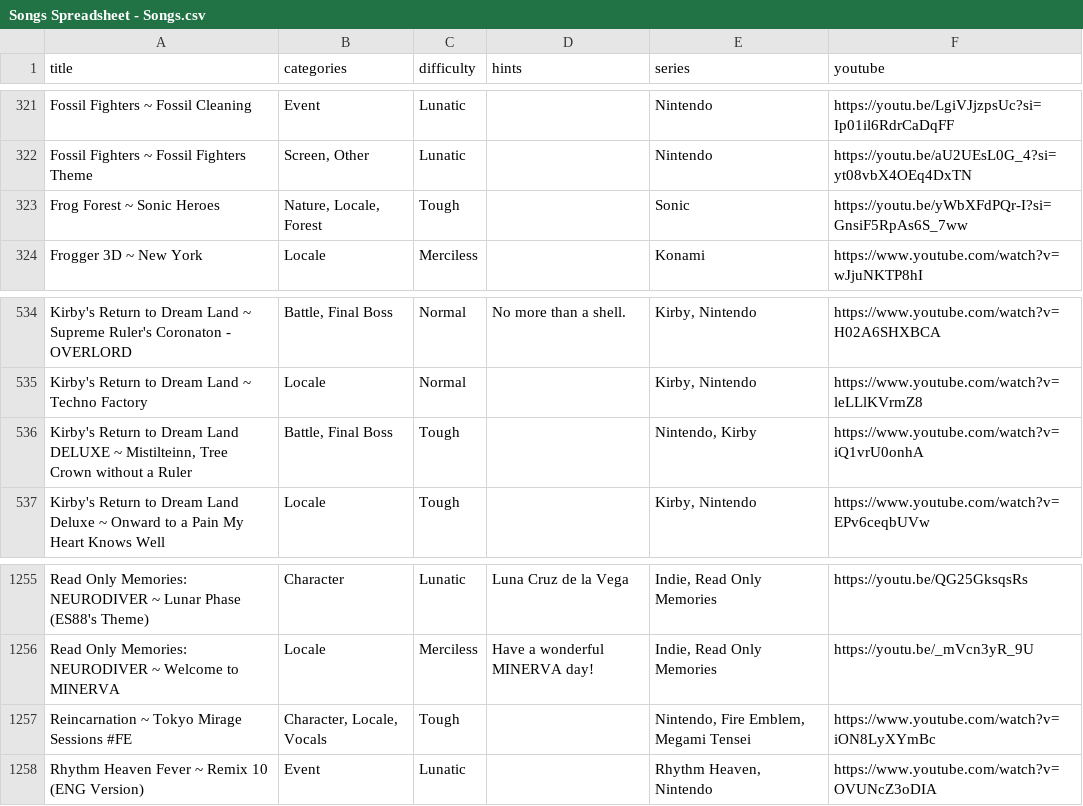
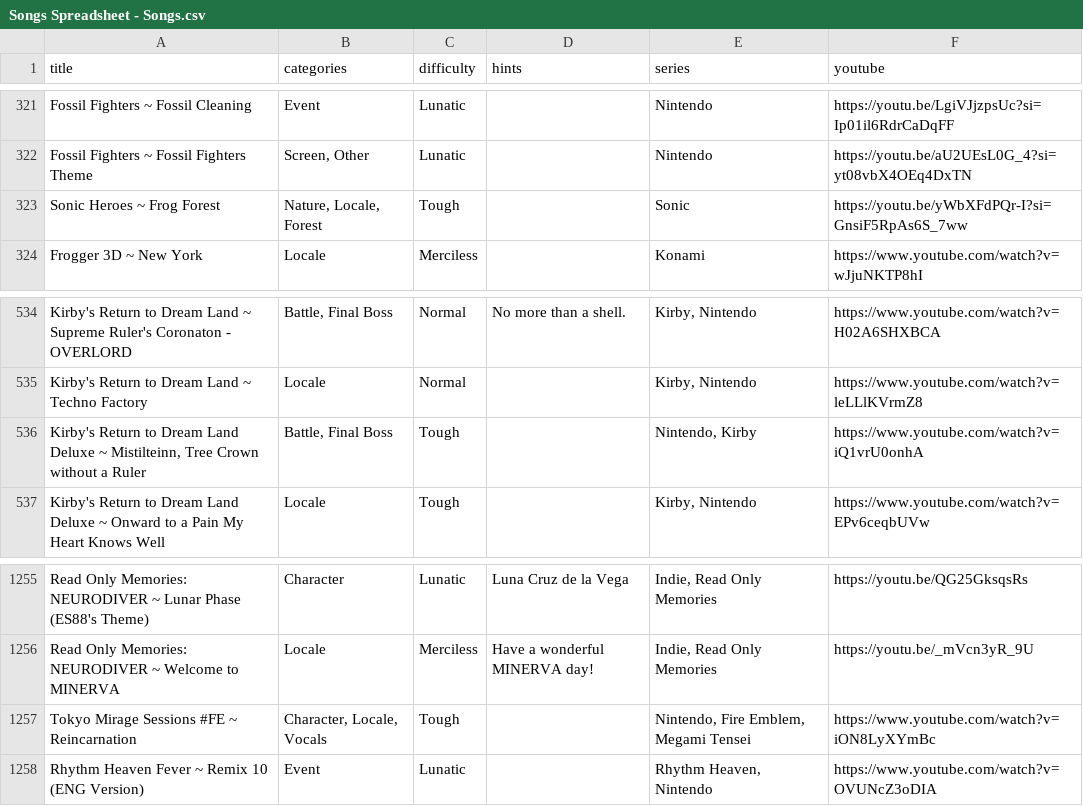
Before and after one commit to brandonrse/secret-tunes, a CSV file: Songs Spreadsheet - Songs.csv, drawn as a sheet; only a part is shown, gaps mark what is left out.

Commit message:
Update Songs Spreadsheet - Songs.csv

```diff
--- a/Songs Spreadsheet - Songs.csv
+++ b/Songs Spreadsheet - Songs.csv
@@ -322,3 +322,3 @@ Fossil Fighters ~ Fossil Cleaning,Event,Lunatic,,Nintendo,https://youtu.be/LgiVJ
 Fossil Fighters ~ Fossil Fighters Theme,"Screen, Other",Lunatic,,Nintendo,https://youtu.be/aU2UEsL0G_4?si=yt08vbX4OEq4DxTN
-Frog Forest ~ Sonic Heroes,"Nature, Locale, Forest",Tough,,Sonic,https://youtu.be/yWbXFdPQr-I?si=GnsiF5RpAs6S_7ww
+Sonic Heroes ~ Frog Forest,"Nature, Locale, Forest",Tough,,Sonic,https://youtu.be/yWbXFdPQr-I?si=GnsiF5RpAs6S_7ww
 Frogger 3D ~ New York,Locale,Merciless,,Konami,https://www.youtube.com/watch?v=wJjuNKTP8hI
@@ -535,3 +535,3 @@ Kirby's Return to Dream Land ~ Supreme Ruler's Coronaton - OVERLORD,"Battle, Fin
 Kirby's Return to Dream Land ~ Techno Factory,Locale,Normal,,"Kirby, Nintendo",https://www.youtube.com/watch?v=leLLlKVrmZ8
-"Kirby's Return to Dream Land DELUXE ~ Mistilteinn, Tree Crown without a Ruler","Battle, Final Boss",Tough,,"Nintendo, Kirby",https://www.youtube.com/watch?v=iQ1vrU0onhA
+"Kirby's Return to Dream Land Deluxe ~ Mistilteinn, Tree Crown without a Ruler","Battle, Final Boss",Tough,,"Nintendo, Kirby",https://www.youtube.com/watch?v=iQ1vrU0onhA
 Kirby's Return to Dream Land Deluxe ~ Onward to a Pain My Heart Knows Well,Locale,Tough,,"Kirby, Nintendo",https://www.youtube.com/watch?v=EPv6ceqbUVw
@@ -1256,3 +1256,3 @@ Read Only Memories: NEURODIVER ~ Lunar Phase (ES88's Theme),Character,Lunatic,Lu
 Read Only Memories: NEURODIVER ~ Welcome to MINERVA,Locale,Merciless,Have a wonderful MINERVA day!,"Indie, Read Only Memories",https://youtu.be/_mVcn3yR_9U
-Reincarnation ~ Tokyo Mirage Sessions #FE,"Character, Locale, Vocals",Tough,,"Nintendo, Fire Emblem, Megami Tensei",https://www.youtube.com/watch?v=iON8LyXYmBc
+Tokyo Mirage Sessions #FE ~ Reincarnation,"Character, Locale, Vocals",Tough,,"Nintendo, Fire Emblem, Megami Tensei",https://www.youtube.com/watch?v=iON8LyXYmBc
 Rhythm Heaven Fever ~ Remix 10 (ENG Version),Event,Lunatic,,"Rhythm Heaven, Nintendo",https://www.youtube.com/watch?v=OVUNcZ3oDIA
```
